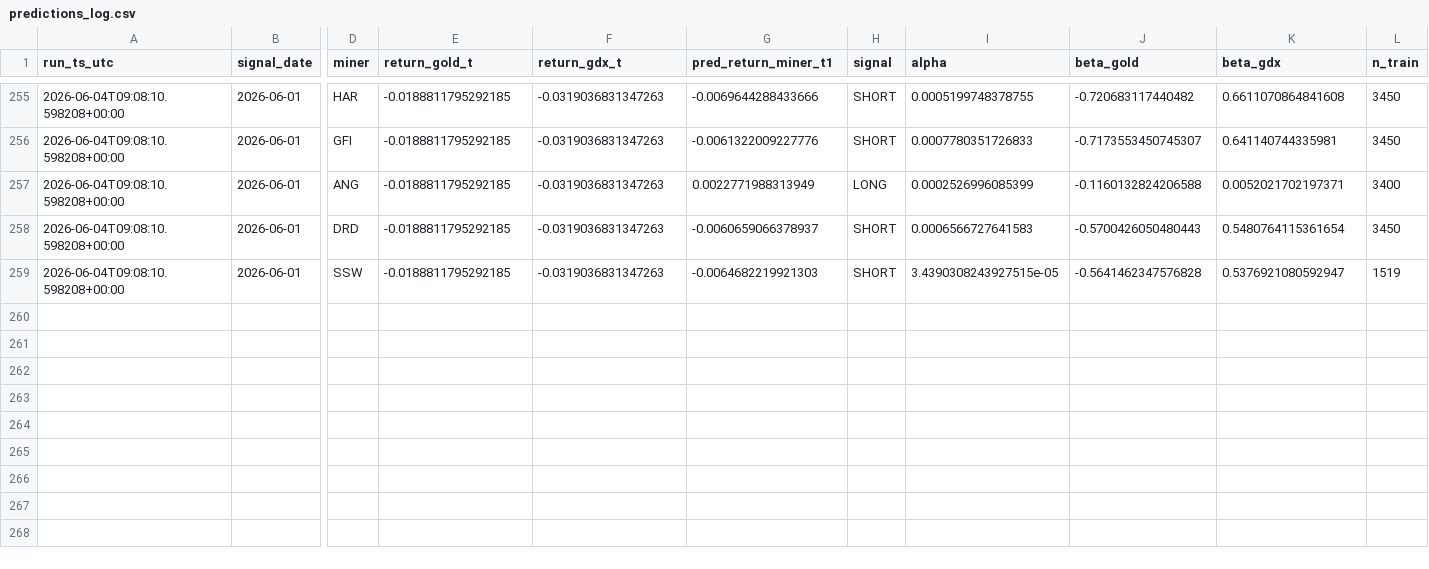
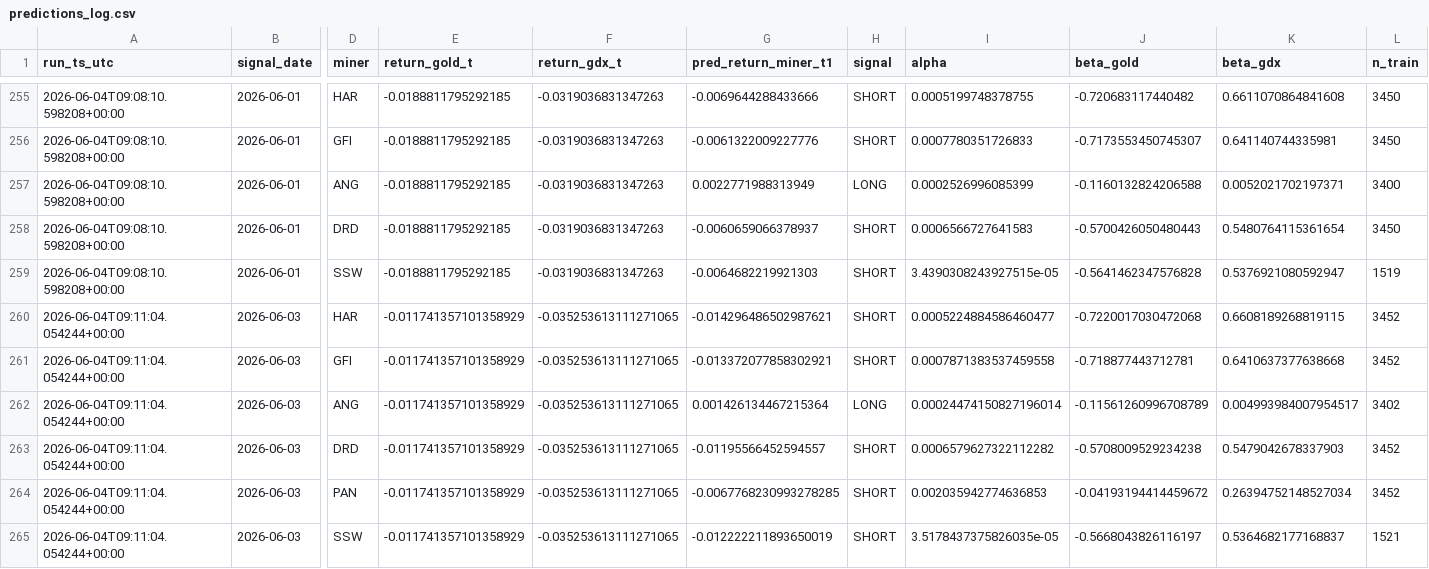
Before and after one commit to LethaboMint/jse-gold-morning, a CSV file: data/forward_model/predictions_log.csv, drawn as a sheet; only a part is shown, gaps mark what is left out; rows hold the shown columns only; the diff names each change by its address in the sheet, - before the commit and + after, or states it on an @@ line.

```diff
--- a/data/forward_model/predictions_log.csv
+++ b/data/forward_model/predictions_log.csv
+row 260: 2026-06-04T09:11:04.054244+00:00 | 2026-06-03 | HAR | -0.011741357101358929 | -0.035253613111271065 | -0.014296486502987621 | SHORT | 0.0005224884586460477 | -0.7220017030472068 | 0.6608189268819115 | 3452
+row 261: 2026-06-04T09:11:04.054244+00:00 | 2026-06-03 | GFI | -0.011741357101358929 | -0.035253613111271065 | -0.013372077858302921 | SHORT | 0.0007871383537459558 | -0.718877443712781 | 0.6410637377638668 | 3452
+row 262: 2026-06-04T09:11:04.054244+00:00 | 2026-06-03 | ANG | -0.011741357101358929 | -0.035253613111271065 | 0.001426134467215364 | LONG | 0.00024474150827196014 | -0.11561260996708789 | 0.004993984007954517 | 3402
+row 263: 2026-06-04T09:11:04.054244+00:00 | 2026-06-03 | DRD | -0.011741357101358929 | -0.035253613111271065 | -0.01195566452594557 | SHORT | 0.0006579627322112282 | -0.5708009529234238 | 0.5479042678337903 | 3452
+row 264: 2026-06-04T09:11:04.054244+00:00 | 2026-06-03 | PAN | -0.011741357101358929 | -0.035253613111271065 | -0.0067768230993278285 | SHORT | 0.002035942774636853 | -0.04193194414459672 | 0.26394752148527034 | 3452
+row 265: 2026-06-04T09:11:04.054244+00:00 | 2026-06-03 | SSW | -0.011741357101358929 | -0.035253613111271065 | -0.012222211893650019 | SHORT | 3.5178437375826035e-05 | -0.5668043826116197 | 0.5364682177168837 | 1521
```
Also changed, not shown: 6 other files.
